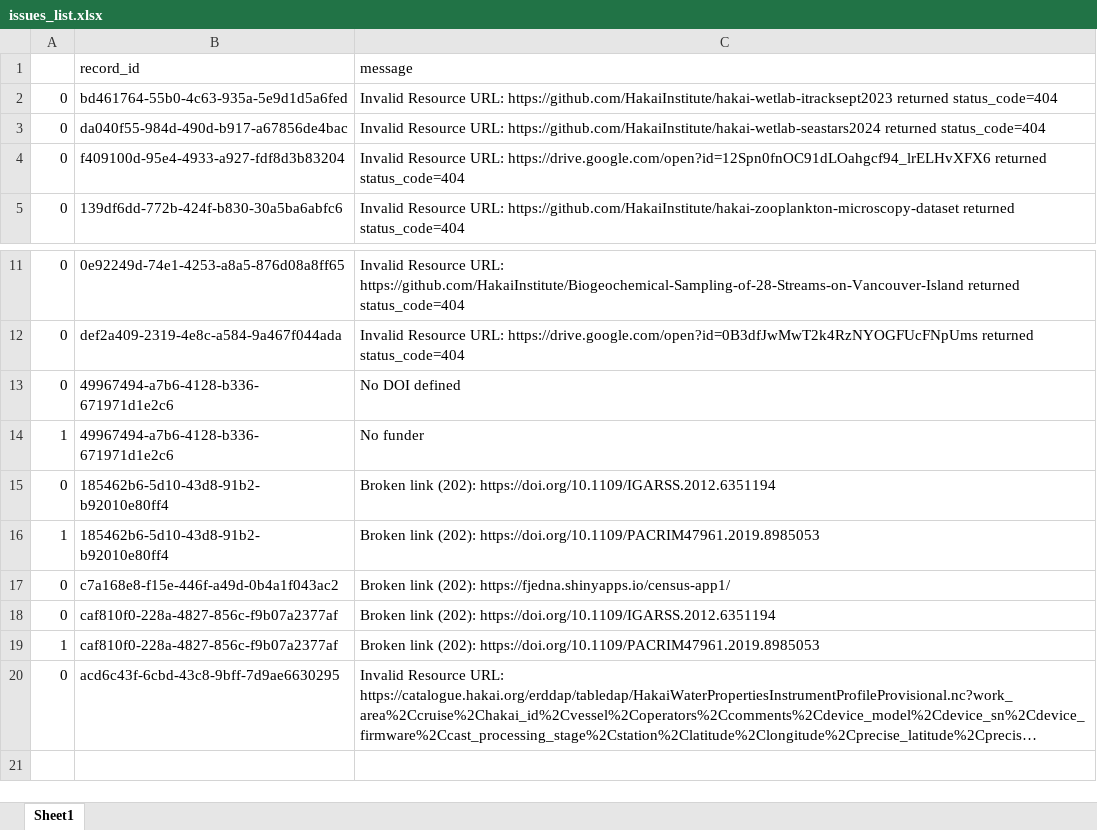
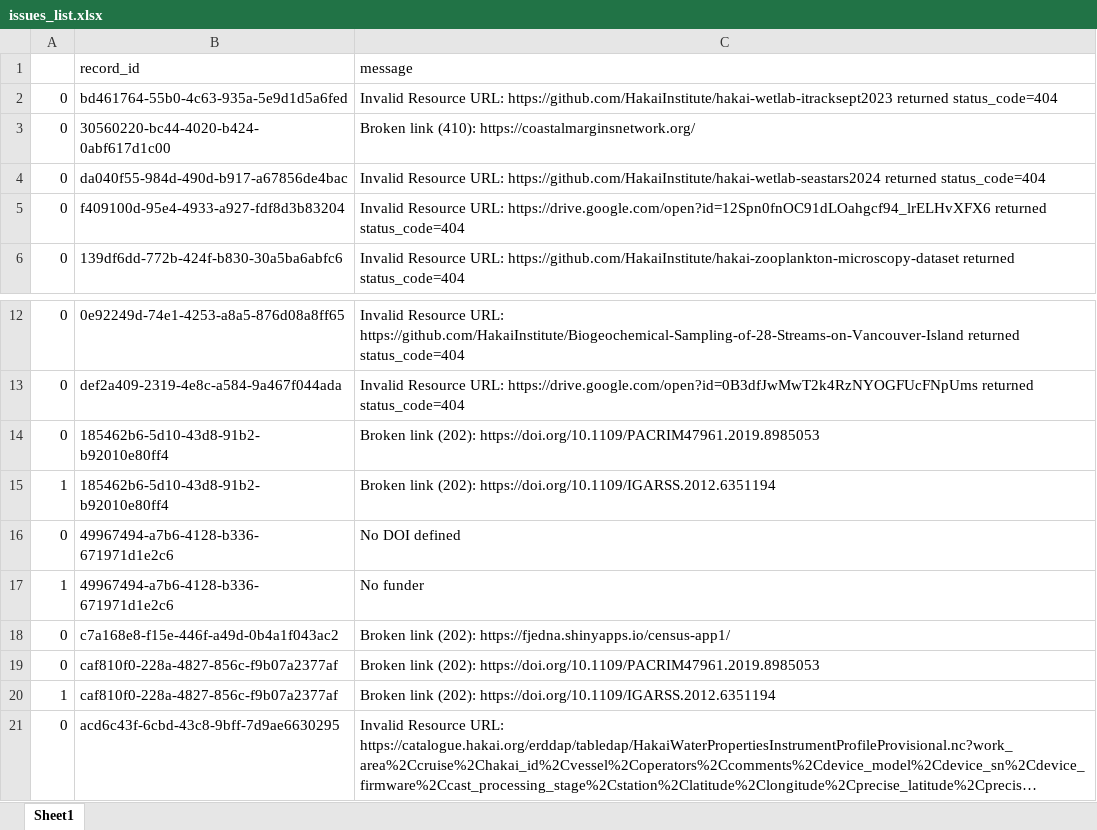
Before and after one commit to HakaiInstitute/hakai-ckan-records-checks, an Excel workbook: docs/issues_list.xlsx, sheet Sheet1, drawn as a sheet; only a part is shown, gaps mark what is left out; long unchanged cells end in …; values as stored, in another font and other column widths than the file's, no borders; removed rows and columns are numbered as before the commit, all else as after; the diff names each change by its address in the sheet, - before the commit and + after, or states it on an @@ line.

```diff
--- a/docs/issues_list.xlsx (sheet Sheet1)
+++ b/docs/issues_list.xlsx (sheet Sheet1)
+row 3: 0 | 30560220-bc44-4020-b424-0abf617d1c00 | Broken link (410): https://coastalmarginsnetwork.org/
+row 14: 0 | 185462b6-5d10-43d8-91b2-b92010e80ff4 | Broken link (202): https://doi.org/10.1109/PACRIM47961.2019.8985053
+row 15: 1 | 185462b6-5d10-43d8-91b2-b92010e80ff4 | Broken link (202): https://doi.org/10.1109/IGARSS.2012.6351194
-row 15: 0 | 185462b6-5d10-43d8-91b2-b92010e80ff4 | Broken link (202): https://doi.org/10.1109/IGARSS.2012.6351194
-row 16: 1 | 185462b6-5d10-43d8-91b2-b92010e80ff4 | Broken link (202): https://doi.org/10.1109/PACRIM47961.2019.8985053
-C19 (message): …link (202): https://doi.org/10.1109/IGARSS.2012.6351194
+C19 (message): …link (202): https://doi.org/10.1109/PACRIM47961.2019.8985053
-C20 (message): …link (202): https://doi.org/10.1109/PACRIM47961.2019.8985053
+C20 (message): …link (202): https://doi.org/10.1109/IGARSS.2012.6351194
```
Also changed, not shown: docs/catalog_summary.xlsx, 7 other files.
